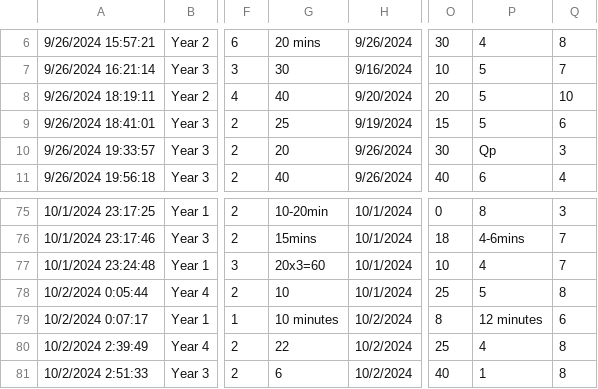
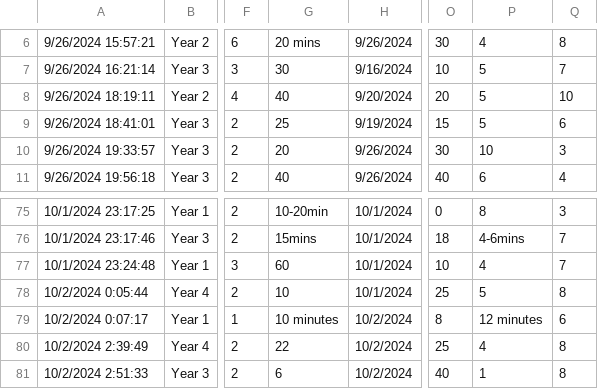
Before and after one commit to chiabingxuan/DSA3101-Group-Project, a CSV file: data/survey.csv, drawn as a sheet; only a part is shown, gaps mark what is left out; the diff names each change by its address in the sheet, - before the commit and + after, or states it on an @@ line.

Commit message:
Added synthetic data generation

```diff
--- a/data/survey.csv
+++ b/data/survey.csv
-P10: Qp
+P10: 10
-G77: 20x3=60
+G77: 60
```
Also changed, not shown: data/cleaned_other_feedback_data.csv, 8 other files.
